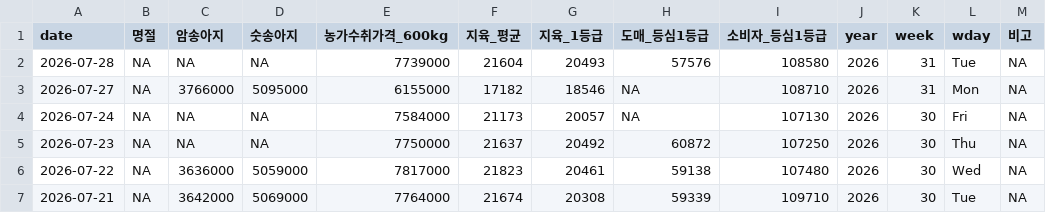
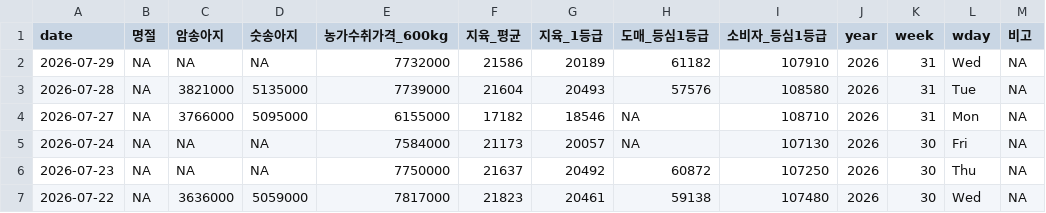
Before and after one commit to YoungjunNa/ekape-parsing, a CSV file: data_hanwoo_stock/hanwoo-stock.csv, drawn as a sheet; only a part is shown; the shorter side is filled out with more unchanged rows.

```diff
--- a/data_hanwoo_stock/hanwoo-stock.csv
+++ b/data_hanwoo_stock/hanwoo-stock.csv
@@ -1,3 +1,4 @@
 "date","명절","암송아지","숫송아지","농가수취가격_600kg","지육_평균","지육_1등급","도매_등심1등급","소비자_등심1등급","year","week","wday","비고"
-2026-07-28,NA,NA,NA,7739000,21604,20493,57576,108580,2026,31,"Tue",NA
+2026-07-29,NA,NA,NA,7732000,21586,20189,61182,107910,2026,31,"Wed",NA
+2026-07-28,NA,3821000,5135000,7739000,21604,20493,57576,108580,2026,31,"Tue",NA
 2026-07-27,NA,3766000,5095000,6155000,17182,18546,NA,108710,2026,31,"Mon",NA
```
Also changed, not shown: data_hanwoo_stock/hanwoo-forecast.csv, 2 other files.
